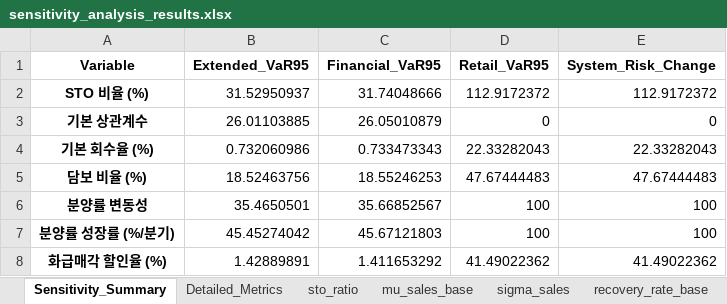
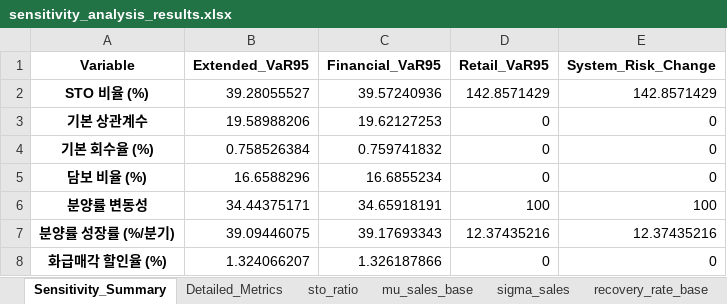
Before and after one commit to neulbokim/insightping, an Excel workbook: js_simulation/sensitivity_analysis_results.xlsx, sheet Sensitivity_Summary, drawn as a sheet; values as stored, in another font and other column widths than the file's, no borders; the diff names each change by its address in the sheet, - before the commit and + after, or states it on an @@ line.

```diff
--- a/js_simulation/sensitivity_analysis_results.xlsx (sheet Sensitivity_Summary)
+++ b/js_simulation/sensitivity_analysis_results.xlsx (sheet Sensitivity_Summary)
-B2 (Extended_VaR95): 31.52950937
+B2 (Extended_VaR95): 39.28055527
-C2 (Financial_VaR95): 31.74048666
+C2 (Financial_VaR95): 39.57240936
-D2 (Retail_VaR95): 112.9172372
+D2 (Retail_VaR95): 142.8571429
-E2 (System_Risk_Change): 112.9172372
+E2 (System_Risk_Change): 142.8571429
-B3 (Extended_VaR95): 26.01103885
+B3 (Extended_VaR95): 19.58988206
-C3 (Financial_VaR95): 26.05010879
+C3 (Financial_VaR95): 19.62127253
-B4 (Extended_VaR95): 0.732060986
+B4 (Extended_VaR95): 0.758526384
-C4 (Financial_VaR95): 0.733473343
+C4 (Financial_VaR95): 0.759741832
-D4 (Retail_VaR95): 22.33282043
+D4 (Retail_VaR95): 0
-E4 (System_Risk_Change): 22.33282043
+E4 (System_Risk_Change): 0
-B5 (Extended_VaR95): 18.52463756
+B5 (Extended_VaR95): 16.6588296
-C5 (Financial_VaR95): 18.55246253
+C5 (Financial_VaR95): 16.6855234
-D5 (Retail_VaR95): 47.67444483
+D5 (Retail_VaR95): 0
-E5 (System_Risk_Change): 47.67444483
+E5 (System_Risk_Change): 0
-B6 (Extended_VaR95): 35.4650501
+B6 (Extended_VaR95): 34.44375171
-C6 (Financial_VaR95): 35.66852567
+C6 (Financial_VaR95): 34.65918191
-B7 (Extended_VaR95): 45.45274042
+B7 (Extended_VaR95): 39.09446075
-C7 (Financial_VaR95): 45.67121803
+C7 (Financial_VaR95): 39.17693343
-D7 (Retail_VaR95): 100
+D7 (Retail_VaR95): 12.37435216
-E7 (System_Risk_Change): 100
+E7 (System_Risk_Change): 12.37435216
-B8 (Extended_VaR95): 1.42889891
+B8 (Extended_VaR95): 1.324066207
-C8 (Financial_VaR95): 1.411653292
+C8 (Financial_VaR95): 1.326187866
-D8 (Retail_VaR95): 41.49022362
+D8 (Retail_VaR95): 0
-E8 (System_Risk_Change): 41.49022362
+E8 (System_Risk_Change): 0
```
Also changed, not shown: sheet Detailed_Metrics, sheet sto_ratio, sheet collateral_ratio, sheet rho_base, sheet recovery_rate_base, sheet mu_sales_base, 2 more sheets, js_simulation/simulation_results_v1000.xlsx, 8 other files.
